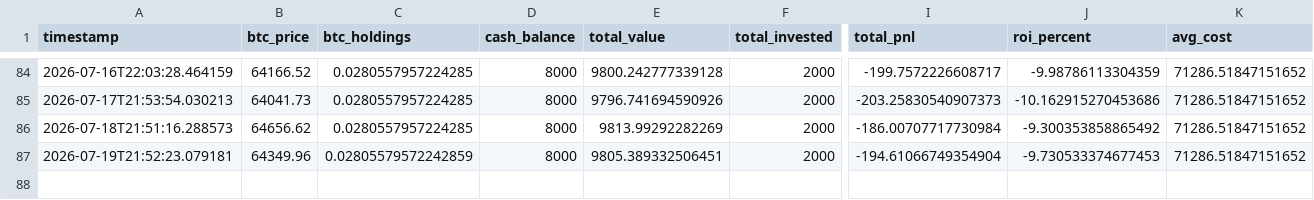
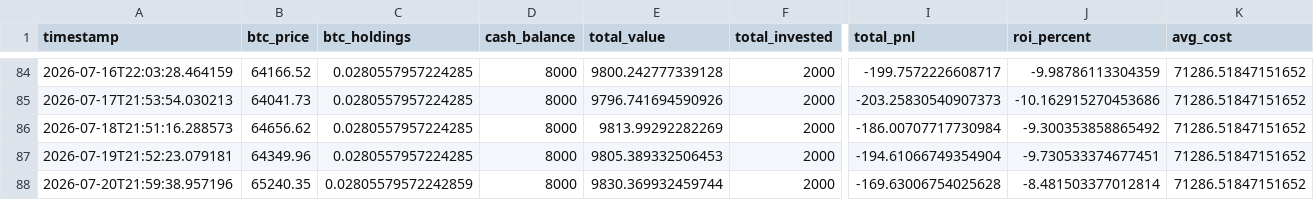
Before and after one commit to knoxper10-web/btc-paper-trade, a CSV file: paper_trade_performance.csv, drawn as a sheet; only a part is shown, gaps mark what is left out; rows hold the shown columns only; the diff names each change by its address in the sheet, - before the commit and + after, or states it on an @@ line.

```diff
--- a/paper_trade_performance.csv
+++ b/paper_trade_performance.csv
-C87 (btc_holdings): 0.02805579572242859
+C87 (btc_holdings): 0.0280557957224285
-E87 (total_value): 9805.389332506451
+E87 (total_value): 9805.389332506453
-J87 (roi_percent): -9.730533374677453
+J87 (roi_percent): -9.730533374677451
+row 88: 2026-07-20T21:59:38.957196 | 65240.35 | 0.02805579572242859 | 8000 | 9830.369932459744 | 2000 | -169.63006754025628 | -8.481503377012814 | 71286.51847151652
```
